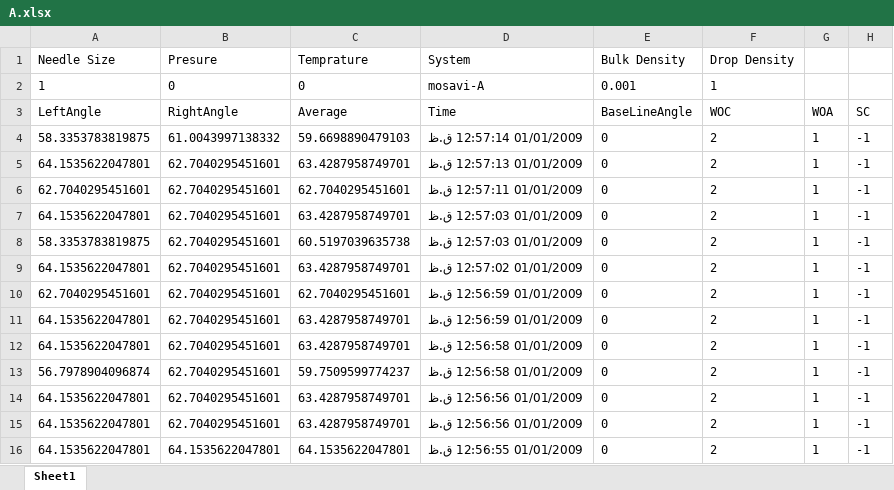
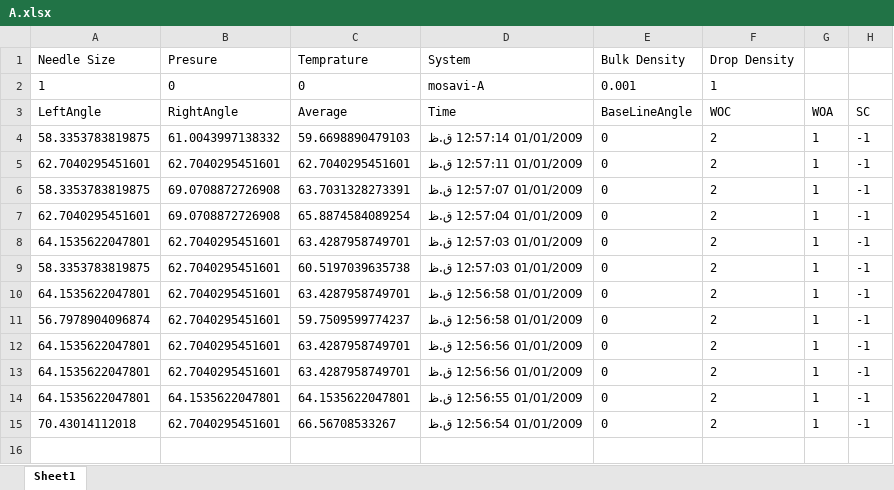
Before and after one commit to hamidrezakhorram/Image-processing-C, an Excel workbook: cmake-build-debug/results/A.xlsx, sheet Sheet1, drawn as a sheet; values as stored, in another font and other column widths than the file's, no borders; removed rows and columns are numbered as before the commit, all else as after; the diff names each change by its address in the sheet, - before the commit and + after, or states it on an @@ line.

Commit message:
edit xlsx bug solved
bug of differnce between result xlsx and photos solved

```diff
--- a/cmake-build-debug/results/A.xlsx (sheet Sheet1)
+++ b/cmake-build-debug/results/A.xlsx (sheet Sheet1)
-row 5: 64.1535622047801 | 62.7040295451601 | 63.4287958749701 | 01/01/2009 12:57:13 ق.ظ | 0 | 2 | 1 | -1
+row 6: 58.3353783819875 | 69.0708872726908 | 63.7031328273391 | 01/01/2009 12:57:07 ق.ظ | 0 | 2 | 1 | -1
+row 7: 62.7040295451601 | 69.0708872726908 | 65.8874584089254 | 01/01/2009 12:57:04 ق.ظ | 0 | 2 | 1 | -1
-row 9: 64.1535622047801 | 62.7040295451601 | 63.4287958749701 | 01/01/2009 12:57:02 ق.ظ | 0 | 2 | 1 | -1
-row 10: 62.7040295451601 | 62.7040295451601 | 62.7040295451601 | 01/01/2009 12:56:59 ق.ظ | 0 | 2 | 1 | -1
-row 11: 64.1535622047801 | 62.7040295451601 | 63.4287958749701 | 01/01/2009 12:56:59 ق.ظ | 0 | 2 | 1 | -1
+row 15: 70.43014112018 | 62.7040295451601 | 66.56708533267 | 01/01/2009 12:56:54 ق.ظ | 0 | 2 | 1 | -1
```
Also changed, not shown: 6 other files.
